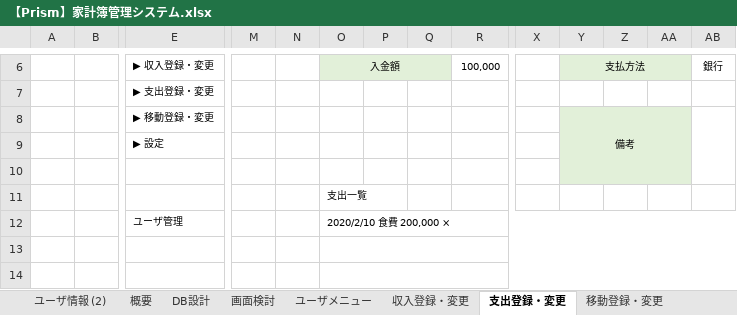
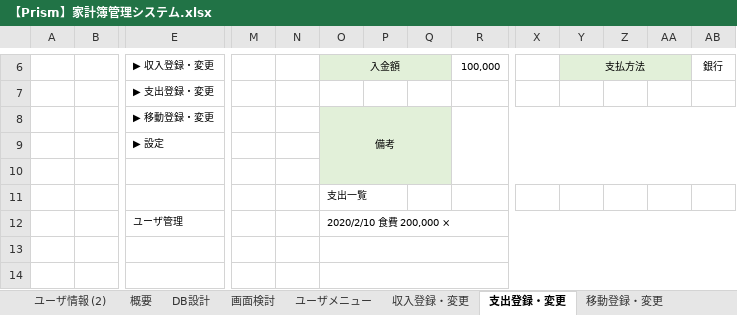
Before and after one commit to shoori0621/AccountBookMange, an Excel workbook: AccountBookMange/AccountBookMange/document/【Prism】家計簿管理システム.xlsx, sheet 支出登録・変更, drawn as a sheet; only a part is shown, gaps mark what is left out; values as stored, in another font and other column widths than the file's, no borders; removed rows and columns are numbered as before the commit, all else as after; rows hold the shown columns only; the diff names each change by its address in the sheet, - before the commit and + after, or states it on an @@ line.

```diff
--- a/AccountBookMange/AccountBookMange/document/【Prism】家計簿管理システム.xlsx (sheet 支出登録・変更)
+++ b/AccountBookMange/AccountBookMange/document/【Prism】家計簿管理システム.xlsx (sheet 支出登録・変更)
-row 8:  |  | ▶ 移動登録・変更 |  |  |  |  |  |  |  | 備考
+row 8:  |  | ▶ 移動登録・変更 |  |  | 備考
-O9:Q10 fill: none
+O9:Q10 fill: #E2F0D9
-Y9:AA10 fill: #E2F0D9
+Y9:AA10 fill: none
```
Also changed, not shown: sheet 収入登録・変更, 36 other files.
